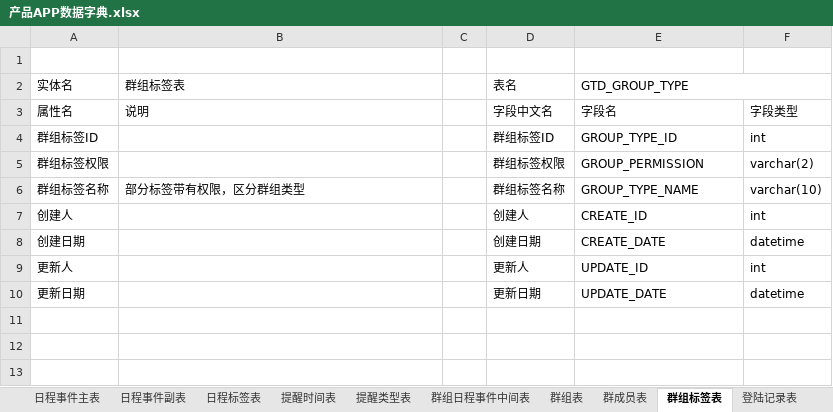
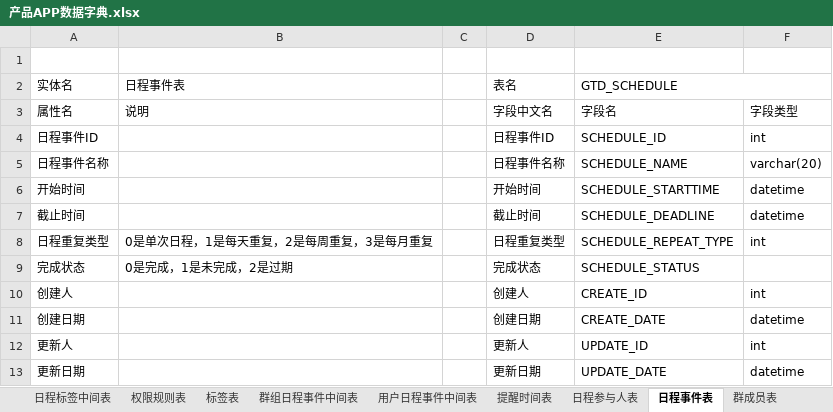
Before and after one commit to XJ-GTD/GTD2, an Excel workbook: A-开发相关文档素材/2.数据库表/产品APP数据字典.xlsx, sheet 日程事件表, drawn as a sheet; values as stored, in another font and other column widths than the file's, no borders; removed rows and columns are numbered as before the commit, all else as after; the diff names each change by its address in the sheet, - before the commit and + after, or states it on an @@ line.

```diff
--- a/A-开发相关文档素材/2.数据库表/产品APP数据字典.xlsx (sheet 日程事件表)
+++ b/A-开发相关文档素材/2.数据库表/产品APP数据字典.xlsx (sheet 日程事件表)
-sheet tab: 日程事件主表
+sheet tab: 日程参与人表
-sheet tab: 提醒类型表
+sheet tab: 标签表
-sheet tab: 群组标签表
+sheet tab: 日程事件表
-sheet tab: 日程事件副表
-sheet tab: 日程标签表
+sheet tab: 日程标签中间表
+sheet tab: 权限规则表
@@ sheet tab order changed: 日程标签中间表 | 权限规则表 | 标签表 | 群组日程事件中间表 | 用户日程事件中间表 | 提醒时间表 | 日程参与人表 | 日程事件表 | 群成员表 @@
-B2: 群组标签表
+B2: 日程事件表
-E2: GTD_GROUP_TYPE
+E2: GTD_SCHEDULE
-row 4: 群组标签ID |  |  | 群组标签ID | GROUP_TYPE_ID | int
-row 5: 群组标签权限 |  |  | 群组标签权限 | GROUP_PERMISSION | varchar(2)
-row 6: 群组标签名称 | 部分标签带有权限，区分群组类型 |  | 群组标签名称 | GROUP_TYPE_NAME | varchar(10)
+row 4: 日程事件ID |  |  | 日程事件ID | SCHEDULE_ID | int
+row 5: 日程事件名称 |  |  | 日程事件名称 | SCHEDULE_NAME | varchar(20)
+row 6: 开始时间 |  |  | 开始时间 | SCHEDULE_STARTTIME | datetime
+row 7: 截止时间 |  |  | 截止时间 | SCHEDULE_DEADLINE | datetime
+row 8: 日程重复类型 | 0是单次日程，1是每天重复，2是每周重复，3是每月重复 |  | 日程重复类型 | SCHEDULE_REPEAT_TYPE | int
+row 9: 完成状态 | 0是完成，1是未完成，2是过期 |  | 完成状态 | SCHEDULE_STATUS
```
Also changed, not shown: sheet 日程参与人表, sheet 标签表, sheet 一览, sheet 提醒时间表, sheet 群组表, sheet 群组日程事件中间表, 1 more sheet, other sheet tabs, 29 other files.
